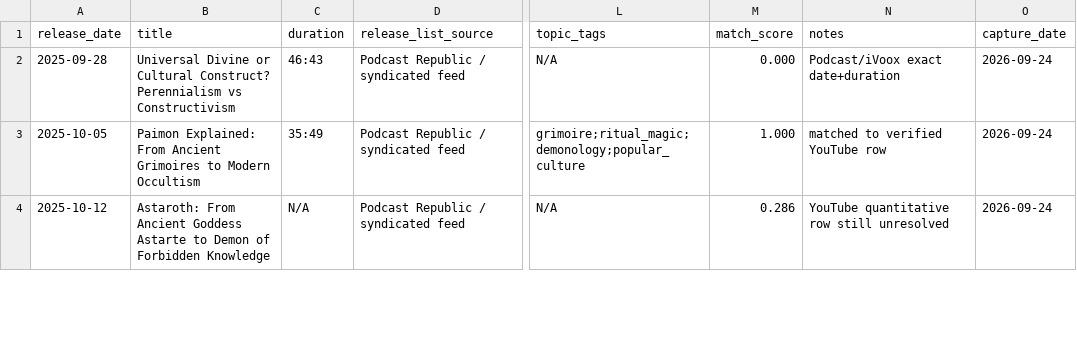
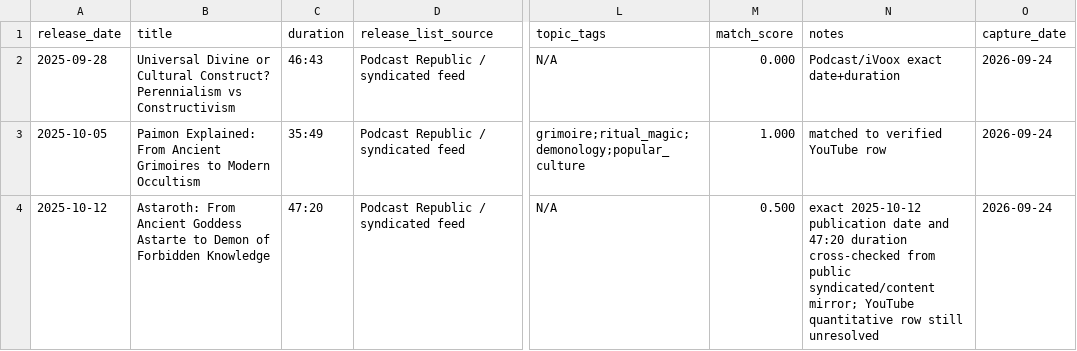
Before and after one commit to suxiaoyuan443-boop/suen-system, a CSV file: 08-动态运行/对标数据/AngelaPuca-近一年发布主表.csv, drawn as a sheet; only a part is shown, gaps mark what is left out; the diff covers the shown part only; the diff names each change by its address in the sheet, - before the commit and + after, or states it on an @@ line.

```diff
--- a/08-动态运行/对标数据/AngelaPuca-近一年发布主表.csv
+++ b/08-动态运行/对标数据/AngelaPuca-近一年发布主表.csv
-C4 (duration): N/A
+C4 (duration): 47:20
-M4 (match_score): 0.286
+M4 (match_score): 0.500
-N4 (notes): YouTube quantitative…
+N4 (notes): exact 2025-10-12 publication date and 47:20 duration cross-checked from public syndicated/content mirror; YouTube quantitative…
```
Also changed, not shown: 8 edited cells elsewhere in this file.
